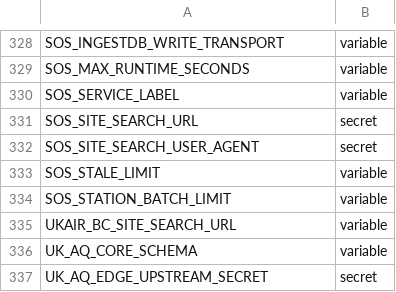
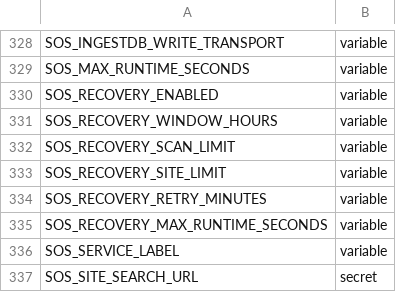
Before and after one commit to TEST-uk-aq/uk-aq-ingest, a CSV file: config/uk_aq_github_env_targets.csv, drawn as a sheet; only a part is shown, gaps mark what is left out; the shorter side is filled out with more unchanged rows; the diff names each change by its address in the sheet, - before the commit and + after, or states it on an @@ line.

Commit message:
Fix SOS failure reporting and recover bounded native or HTML gaps

```diff
--- a/config/uk_aq_github_env_targets.csv
+++ b/config/uk_aq_github_env_targets.csv
+row 330: SOS_RECOVERY_ENABLED | variable
+row 331: SOS_RECOVERY_WINDOW_HOURS | variable
+row 332: SOS_RECOVERY_SCAN_LIMIT | variable
+row 333: SOS_RECOVERY_SITE_LIMIT | variable
+row 334: SOS_RECOVERY_RETRY_MINUTES | variable
+row 335: SOS_RECOVERY_MAX_RUNTIME_SECONDS | variable
```
Also changed, not shown: 17 other files.
